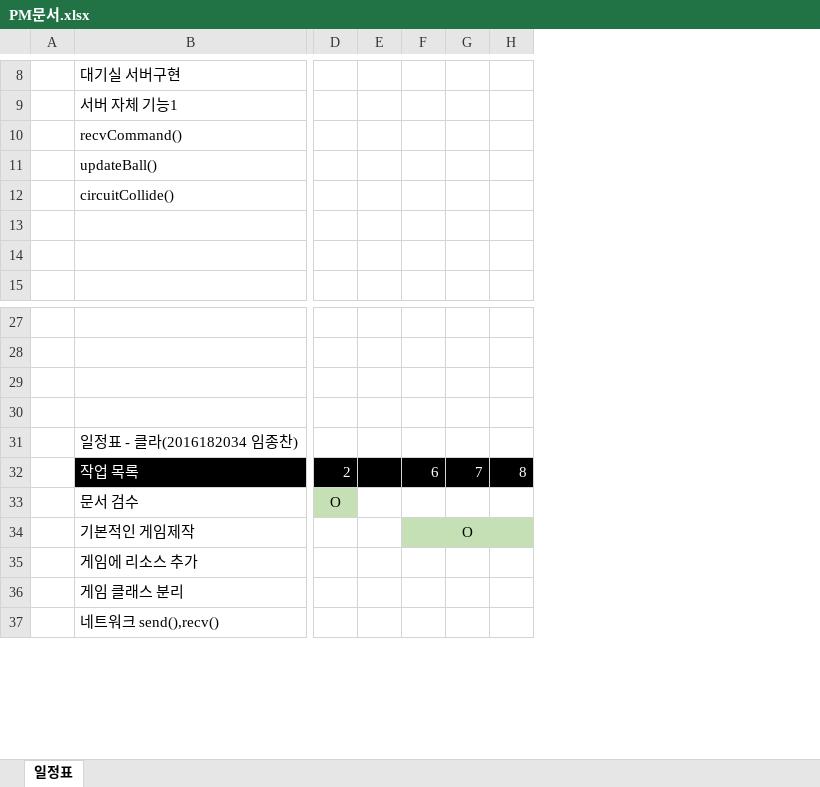
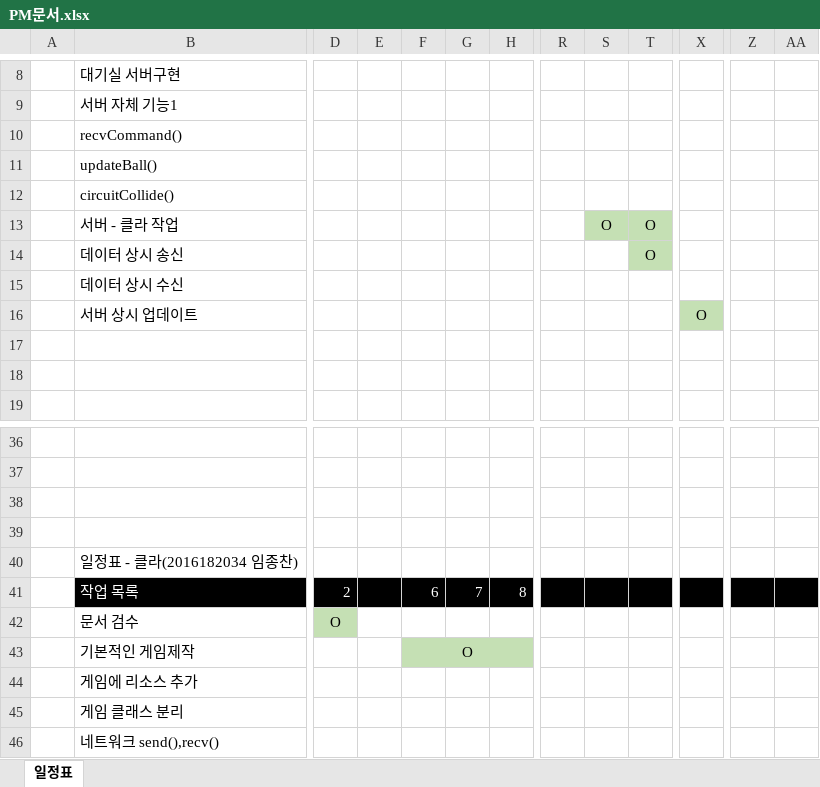
Before and after one commit to ljch0407/AirHockey, an Excel workbook: PM문서.xlsx, sheet 일정표, drawn as a sheet; only a part is shown, gaps mark what is left out; values as stored, in another font and other column widths than the file's, no borders; removed rows and columns are numbered as before the commit, all else as after; rows hold the shown columns only; the diff covers the shown part only; the diff names each change by its address in the sheet, - before the commit and + after, or states it on an @@ line.

Commit message:
서버 코드 업로드(Ver.2.4), 클라이언트 코드 업로드(Ver.2.4)
데이터 상시 로컬 송.수신 기능 완결
서버 내부 상시 업데이트 기능 추가
2가지 변경점 적용

```diff
--- a/PM문서.xlsx (sheet 일정표)
+++ b/PM문서.xlsx (sheet 일정표)
+column D, rows 41-42: 2 | O
-column F, rows 32-34: 6 |  | O
+column R, empty
+column S, empty
+column T, empty
+column X, empty
+column Z, empty
+column AA, empty
+row 13:  | 서버 - 클라 작업 |  |  |  |  |  |  | O | O
+row 14:  | 데이터 상시 송신 |  |  |  |  |  |  |  | O
+row 15:  | 데이터 상시 수신
+row 16:  | 서버 상시 업데이트 |  |  |  |  |  |  |  |  | O
-E41: 2
+E41: (empty)
-F41: (empty)
+F41: 6
-E42: O
+E42: (empty)
-E42 fill: #C5E0B4
+E42 fill: none
-F43: (empty)
+F43: O
-F43 fill: none
+F43 fill: #C5E0B4
+F43:H43 merged
```
Also changed, not shown: 11 added rows, 1 removed row, 5 edited cells and cell formats elsewhere in this sheet, 34 other files.
